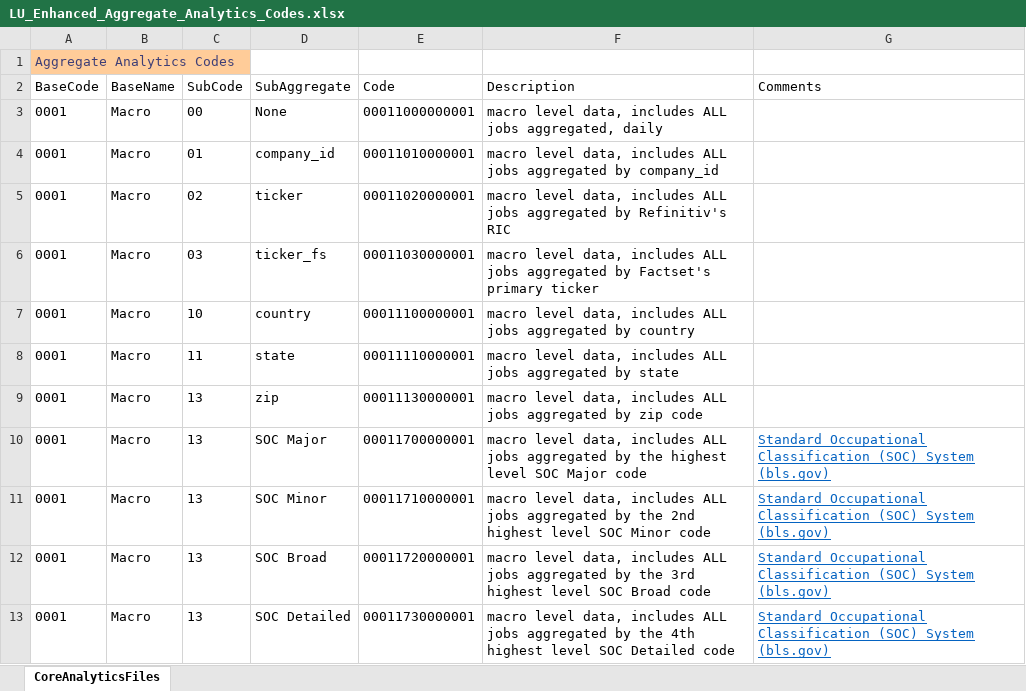
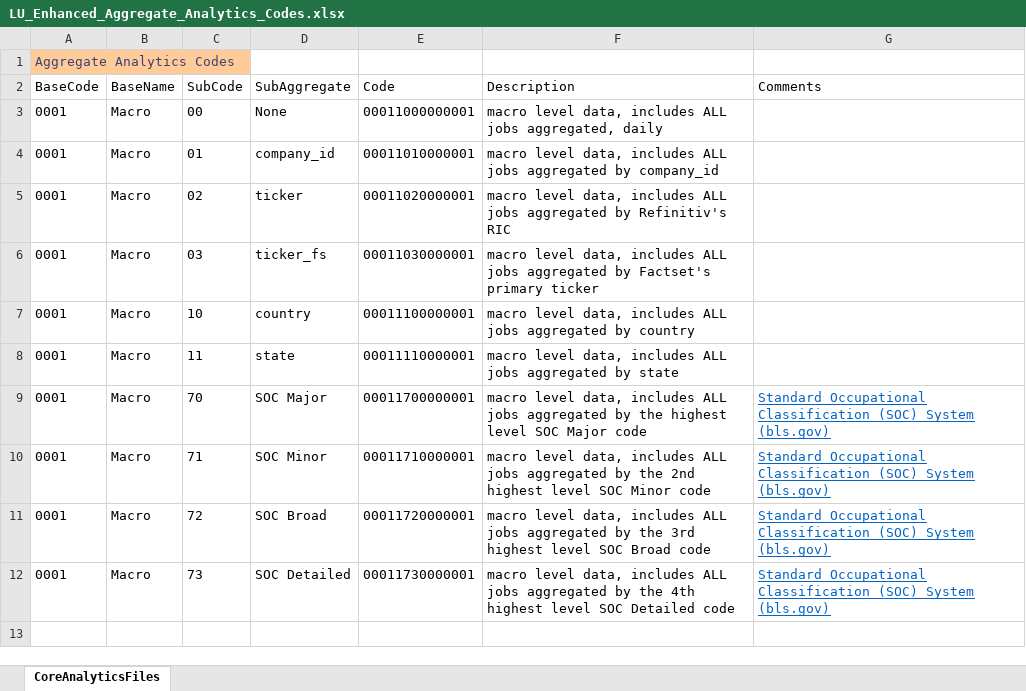
Before and after one commit to SmartMarketData/LinkUp_Enhanced_Documentation, an Excel workbook: LU_Enhanced_Aggregate_Analytics_Codes.xlsx, sheet CoreAnalyticsFiles, drawn as a sheet; values as stored, in another font and other column widths than the file's, no borders; table styles not drawn; removed rows and columns are numbered as before the commit, all else as after; the diff names each change by its address in the sheet, - before the commit and + after, or states it on an @@ line.

Commit message:
Update LU_Enhanced_Aggregate_Analytics_Codes.xlsx

```diff
--- a/LU_Enhanced_Aggregate_Analytics_Codes.xlsx (sheet CoreAnalyticsFiles)
+++ b/LU_Enhanced_Aggregate_Analytics_Codes.xlsx (sheet CoreAnalyticsFiles)
-row 9: 0001 | Macro | 13 | zip | 00011130000001 | macro level data, includes ALL jobs aggregated by zip code
-C9 (SubCode): 13
+C9 (SubCode): 70
-C10 (SubCode): 13
+C10 (SubCode): 71
-C11 (SubCode): 13
+C11 (SubCode): 72
-C12 (SubCode): 13
+C12 (SubCode): 73
```
